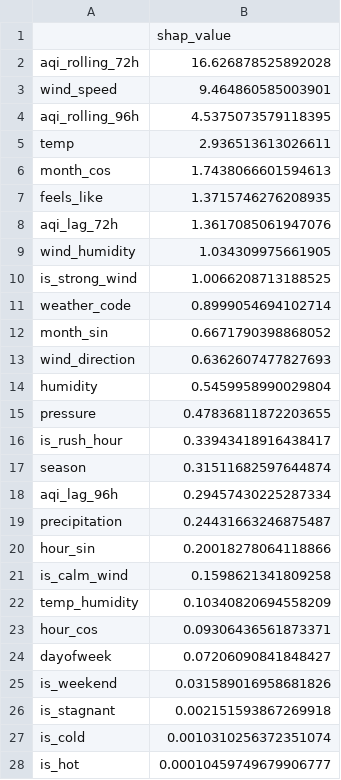
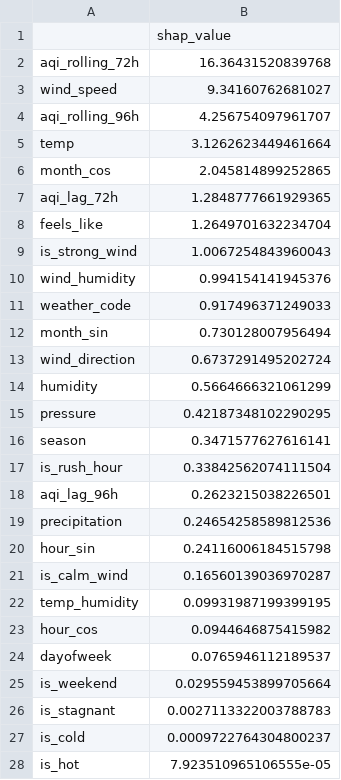
Before and after one commit to FaiqaRashid99/pearls-aqi-predictor, a CSV file: models/shap_importance.csv, drawn as a sheet.

```diff
--- a/models/shap_importance.csv
+++ b/models/shap_importance.csv
@@ -1,28 +1,28 @@
 ,shap_value
-aqi_rolling_72h,16.626878525892028
-wind_speed,9.464860585003901
-aqi_rolling_96h,4.5375073579118395
-temp,2.936513613026611
-month_cos,1.7438066601594613
-feels_like,1.3715746276208935
-aqi_lag_72h,1.3617085061947076
-wind_humidity,1.034309975661905
-is_strong_wind,1.0066208713188525
-weather_code,0.8999054694102714
-month_sin,0.6671790398868052
-wind_direction,0.6362607477827693
-humidity,0.5459958990029804
-pressure,0.47836811872203655
-is_rush_hour,0.33943418916438417
-season,0.31511682597644874
-aqi_lag_96h,0.29457430225287334
-precipitation,0.24431663246875487
-hour_sin,0.20018278064118866
-is_calm_wind,0.1598621341809258
-temp_humidity,0.10340820694558209
-hour_cos,0.09306436561873371
-dayofweek,0.07206090841848427
-is_weekend,0.031589016958681826
-is_stagnant,0.002151593867269918
-is_cold,0.0010310256372351074
-is_hot,0.00010459749679906777
+aqi_rolling_72h,16.36431520839768
+wind_speed,9.34160762681027
+aqi_rolling_96h,4.256754097961707
+temp,3.1262623449461664
+month_cos,2.045814899252865
+aqi_lag_72h,1.2848777661929365
+feels_like,1.2649701632234704
+is_strong_wind,1.0067254843960043
+wind_humidity,0.994154141945376
+weather_code,0.917496371249033
+month_sin,0.730128007956494
+wind_direction,0.6737291495202724
+humidity,0.5664666321061299
+pressure,0.42187348102290295
+season,0.3471577627616141
+is_rush_hour,0.33842562074111504
+aqi_lag_96h,0.2623215038226501
+precipitation,0.24654258589812536
+hour_sin,0.24116006184515798
+is_calm_wind,0.16560139036970287
+temp_humidity,0.09931987199399195
+hour_cos,0.0944646875415982
+dayofweek,0.0765946112189537
+is_weekend,0.029559453899705664
+is_stagnant,0.0027113322003788783
+is_cold,0.0009722764304800237
+is_hot,7.923510965106555e-05
```
Also changed, not shown: 5 other files.
